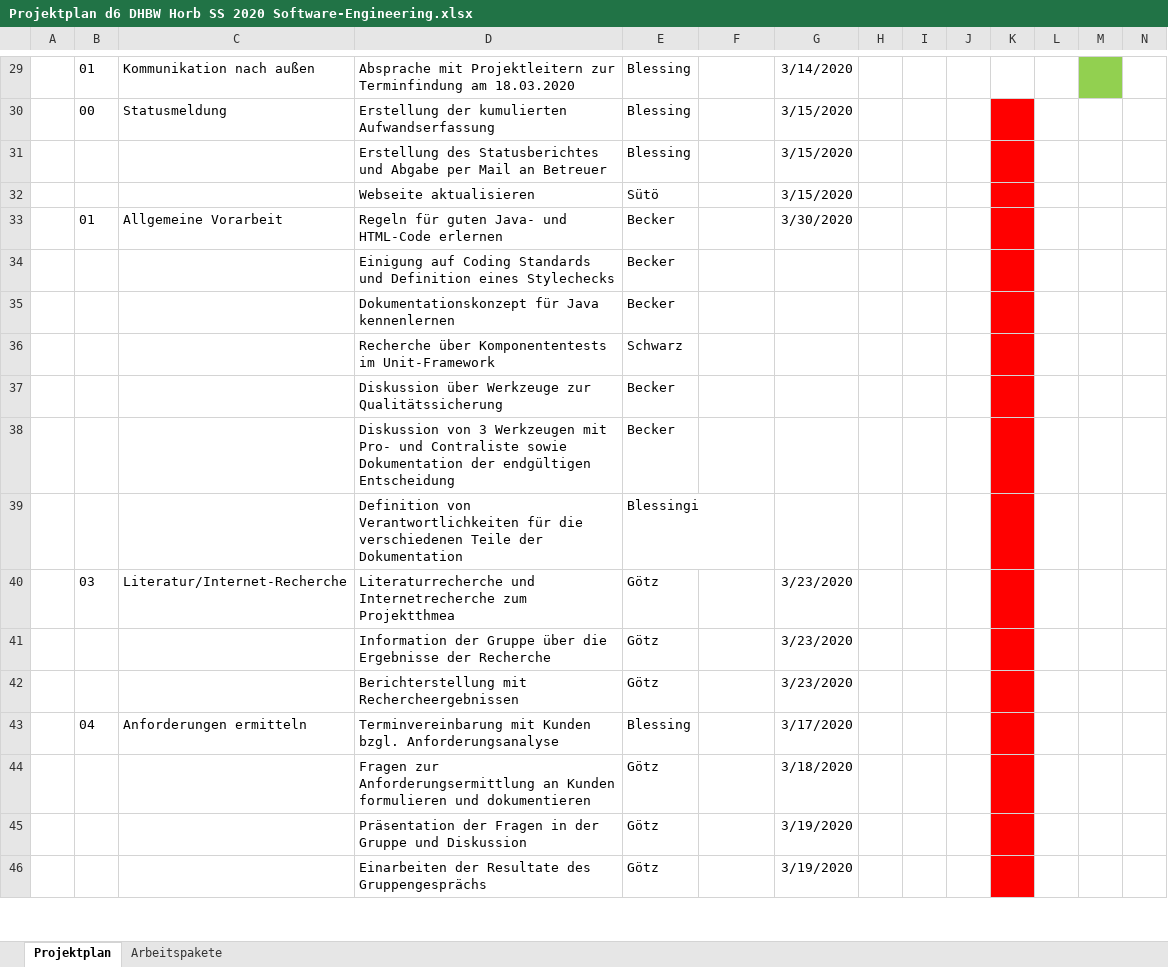
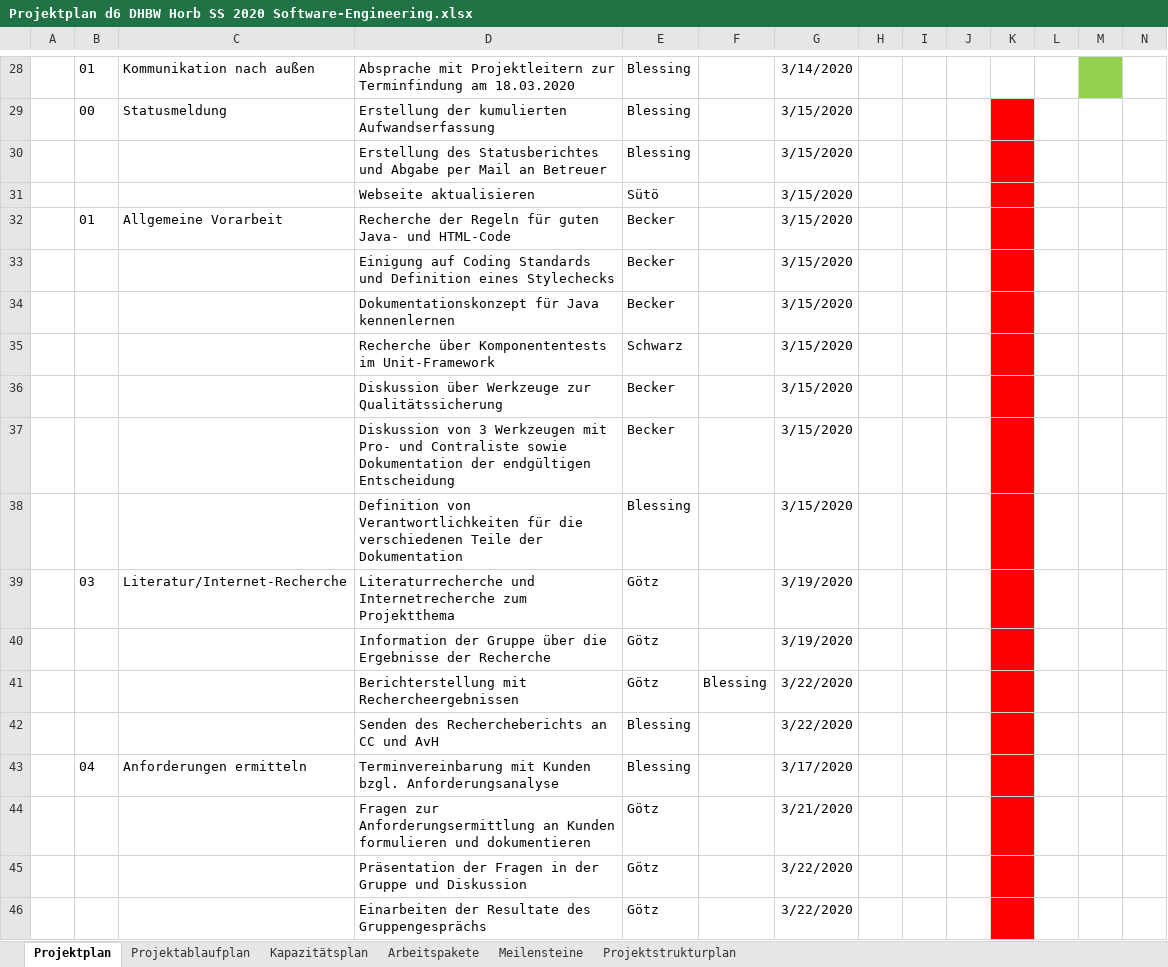
Before and after one commit to QtSwabianGirl/d6, an Excel workbook: doc/Projektplan d6 DHBW Horb SS 2020 Software-Engineering.xlsx, sheet Projektplan, drawn as a sheet; only a part is shown, gaps mark what is left out; values as stored, in another font and other column widths than the file's, no borders; table styles not drawn; addresses are those after the commit; the diff covers the shown part only; the diff names each change by its address in the sheet, - before the commit and + after, or states it on an @@ line.

```diff
--- a/doc/Projektplan d6 DHBW Horb SS 2020 Software-Engineering.xlsx (sheet Projektplan)
+++ b/doc/Projektplan d6 DHBW Horb SS 2020 Software-Engineering.xlsx (sheet Projektplan)
+sheet tab: Projektablaufplan
+sheet tab: Kapazitätsplan
+sheet tab: Meilensteine
+sheet tab: Projektstrukturplan
-D32: Regeln für guten Java- und HTML-Code erlernen
+D32: Recherche der Regeln für guten Java- und HTML-Code
-G32: 3/30/2020
+G32: 3/15/2020
-G33:G38: (empty)
+G33:G38: 3/15/2020
-E38: Blessingi
+E38: Blessing
-D39: …Internetrecherche zum Projektthmea
+D39: …Internetrecherche zum Projektthema
-G39:G40: 3/23/2020
+G39:G40: 3/19/2020
-F41: (empty)
+F41: Blessing
-G41: 3/23/2020
+G41: 3/22/2020
+row 42:  |  |  | Senden des Rechercheberichts an CC und AvH | Blessing |  | 3/22/2020
-G44: 3/18/2020
+G44: 3/21/2020
-G45:G46: 3/19/2020
+G45:G46: 3/22/2020
```
Also changed, not shown: 27 added rows, 9 removed rows, 133 edited cells and cell formats elsewhere in this sheet, sheet Arbeitspakete.
